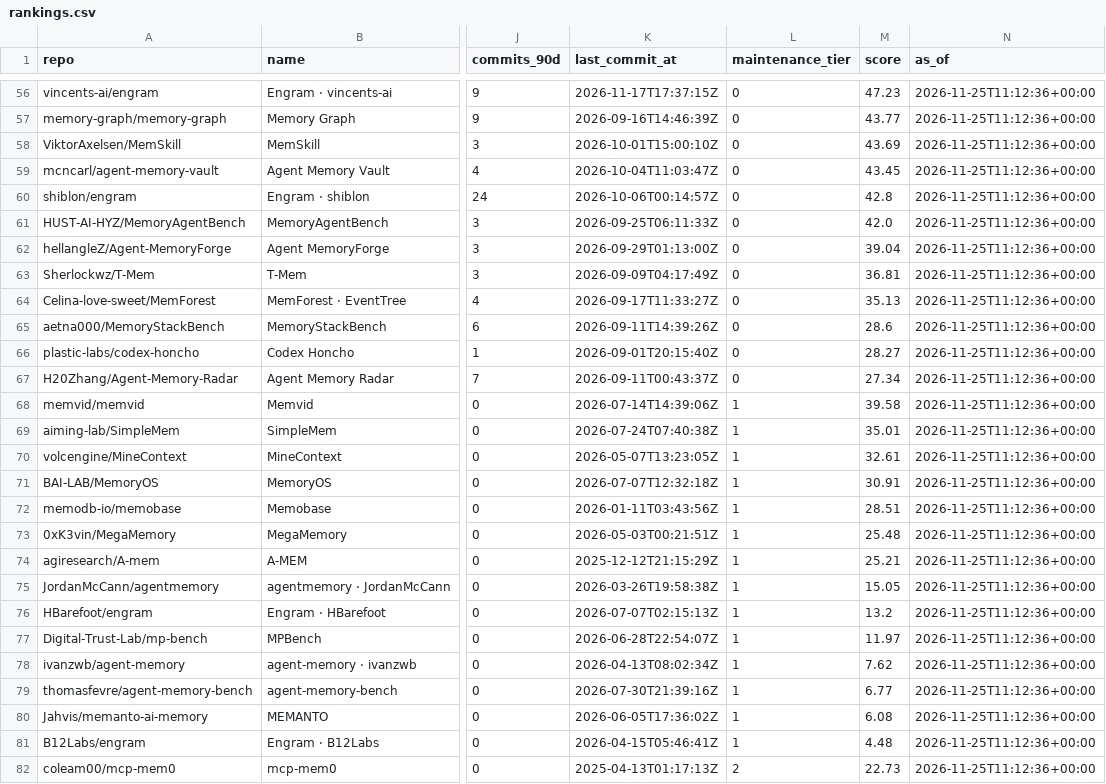
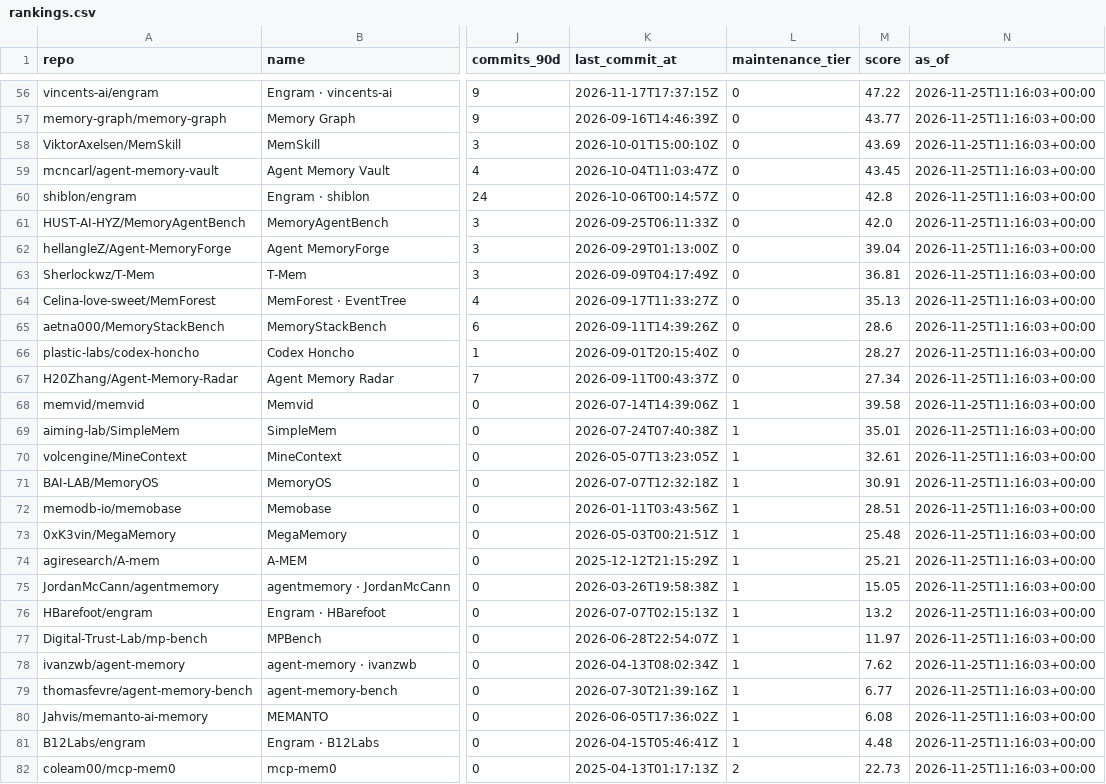
Before and after one commit to ZanePoe/awesome_agent_memory, a CSV file: data/rankings.csv, drawn as a sheet; only a part is shown, gaps mark what is left out; the diff covers the shown part only; the diff names each change by its address in the sheet, - before the commit and + after, or states it on an @@ line.

```diff
--- a/data/rankings.csv
+++ b/data/rankings.csv
-M56 (score): 47.23
+M56 (score): 47.22
-N56:N82 (as_of): 2026-11-25T11:12:36+00:00
+N56:N82 (as_of): 2026-11-25T11:16:03+00:00
```
Also changed, not shown: 1 added row, 1 removed row and 66 edited cells elsewhere in this file, 19 other files.
